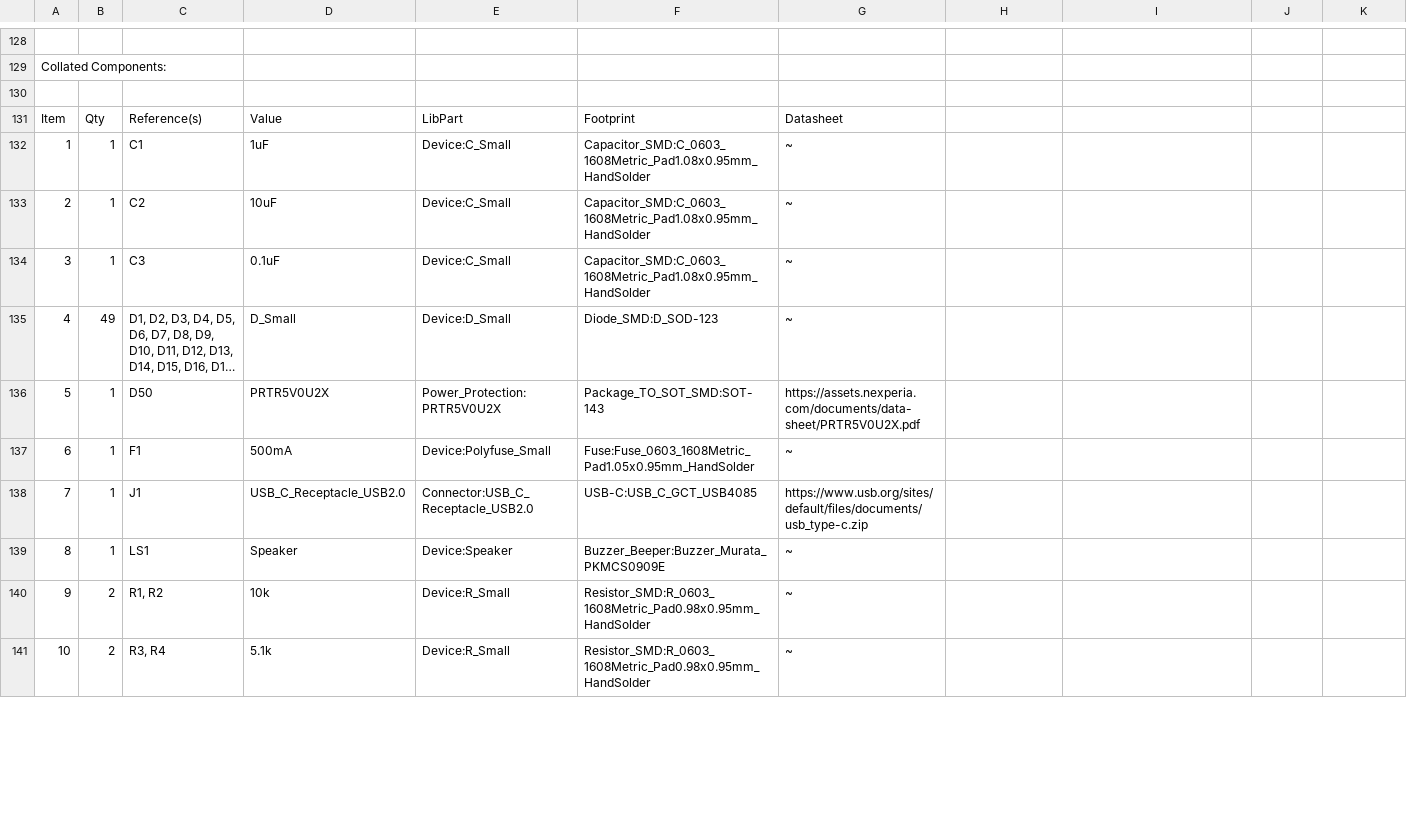
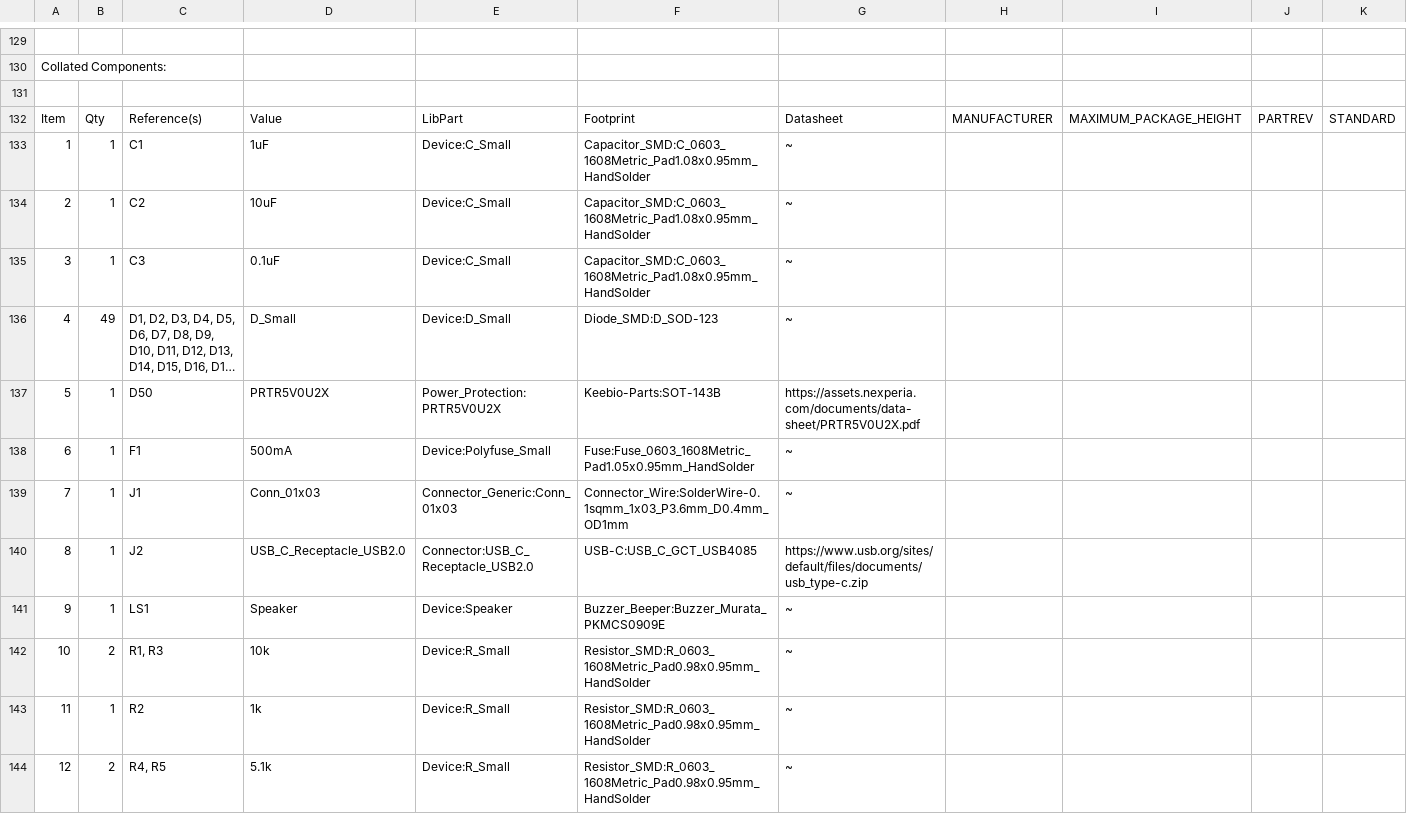
Before and after one commit to rocket-bus/PCB_design_try, a CSV file: PCB_design_try.csv, drawn as a sheet; only a part is shown, gaps mark what is left out; long unchanged cells end in …; addresses are those after the commit; the diff covers the shown part only; the diff names each change by its address in the sheet, - before the commit and + after, or states it on an @@ line.

```diff
--- a/PCB_design_try.csv
+++ b/PCB_design_try.csv
-H132: (empty)
+H132: MANUFACTURER
-I132: (empty)
+I132: MAXIMUM_PACKAGE_HEIGHT
-J132: (empty)
+J132: PARTREV
-K132: (empty)
+K132: STANDARD
-F137: Package_TO_SOT_SMD:SOT-143
+F137: Keebio-Parts:SOT-143B
+row 139: 7 | 1 | J1 | Conn_01x03 | Connector_Generic:Conn_01x03 | Connector_Wire:SolderWire-0.1sqmm_1x03_P3.6mm_D0.4mm_OD1mm | ~
@@ column A renumbered between rows 140 and 154 @@
-C140: J1
+C140: J2
-C142: R1, R2
+C142: R1, R3
+row 143: 11 | 1 | R2 | 1k | Device:R_Small | Resistor_SMD:R_0603_1608Metric_Pad0.98x0.95mm_HandSolder | ~
-C144: R3, R4
+C144: R4, R5
```
Also changed, not shown: 3 added rows, 3 removed rows and 17 edited cells elsewhere in this file, 4 other files.
